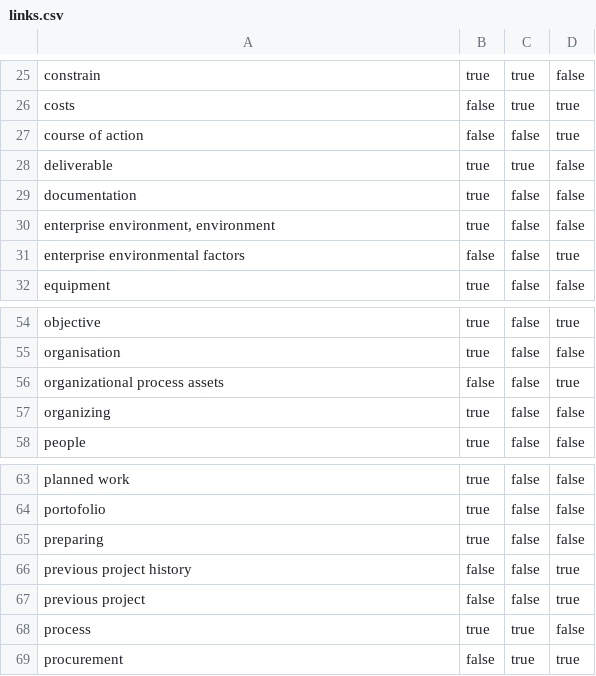
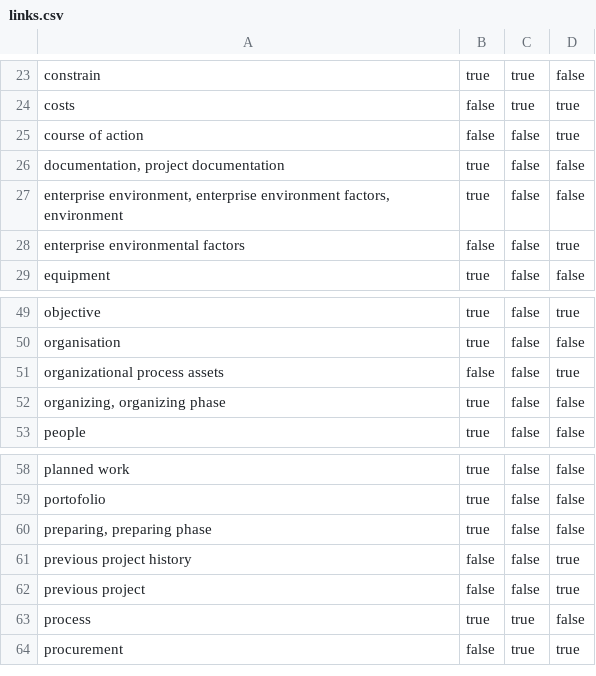
Before and after one commit to cwi-swat/project-planning-domain, a CSV file: src/links.csv, drawn as a sheet; only a part is shown, gaps mark what is left out; the diff covers the shown part only.

```diff
--- a/src/links.csv
+++ b/src/links.csv
@@ -27,5 +25,4 @@ costs;false;true;true
 course of action;false;false;true
-deliverable;true;true;false
-documentation;true;false;false
-enterprise environment, environment;true;false;false
+documentation, project documentation;true;false;false
+enterprise environment, enterprise environment factors, environment;true;false;false
 enterprise environmental factors;false;false;true
@@ -56,3 +51,3 @@ organisation;true;false;false
 organizational process assets;false;false;true
-organizing;true;false;false
+organizing, organizing phase;true;false;false
 people;true;false;false
@@ -64,3 +59,3 @@ planned work;true;false;false
 portofolio;true;false;false
-preparing;true;false;false
+preparing, preparing phase;true;false;false
 previous project history;false;false;true
```
Also changed, not shown: 2 added rows, 6 removed rows and 6 edited cells elsewhere in this file, 1 other file.
